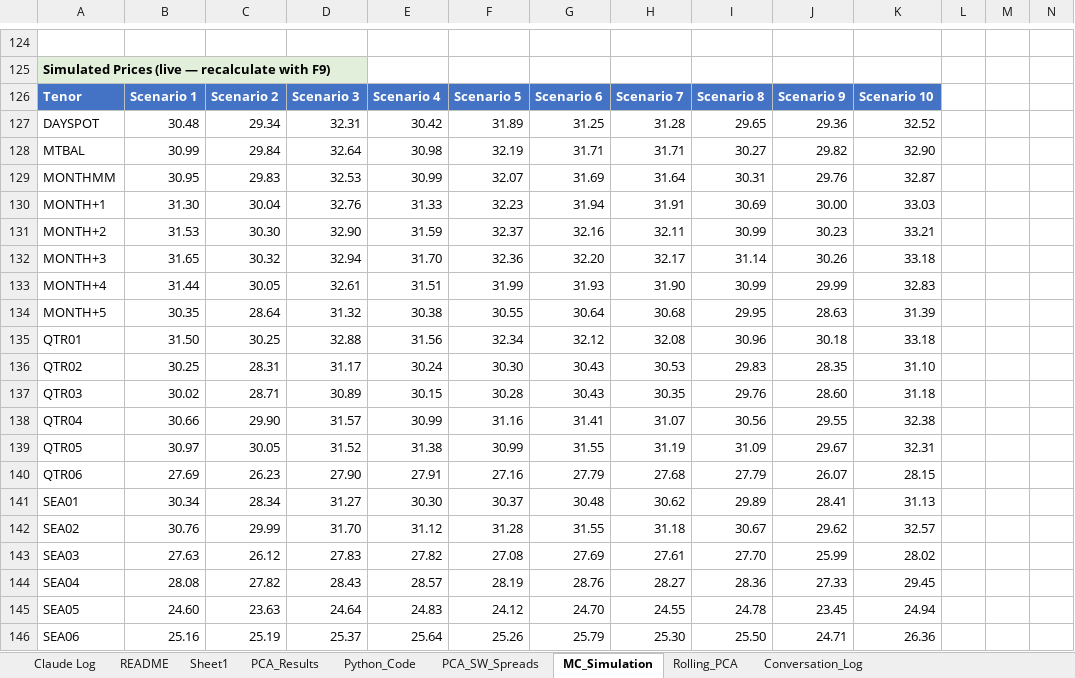
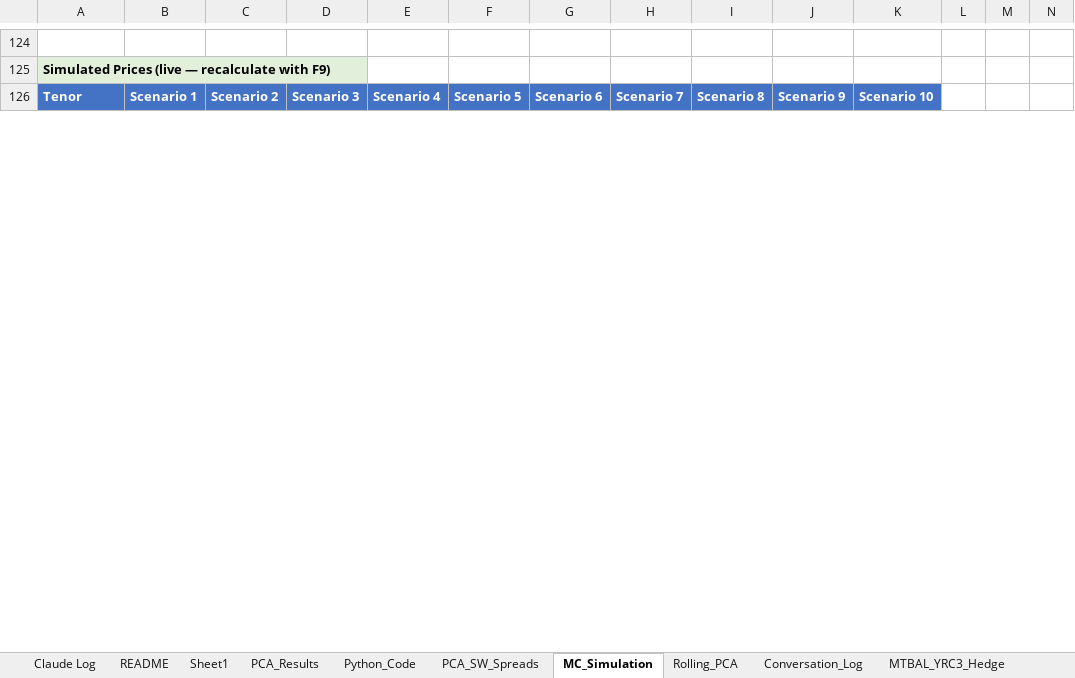
Before and after one commit to dmitrygoryunov2000/PCA, an Excel workbook: Heren quotes.xlsx, sheet MC_Simulation, drawn as a sheet; only a part is shown, gaps mark what is left out; values as stored, in another font and other column widths than the file's, no borders; charts and pictures not drawn; removed rows and columns are numbered as before the commit, all else as after; rows hold the shown columns only; the diff covers the shown part only; the diff names each change by its address in the sheet, - before the commit and + after, or states it on an @@ line.

```diff
--- a/Heren quotes.xlsx (sheet MC_Simulation)
+++ b/Heren quotes.xlsx (sheet MC_Simulation)
+sheet tab: MTBAL_YRC3_Hedge
-row 127: DAYSPOT | 30.48 | 29.34 | 32.31 | 30.42 | 31.89 | 31.25 | 31.28 | 29.65 | 29.36 | 32.52
-row 128: MTBAL | 30.99 | 29.84 | 32.64 | 30.98 | 32.19 | 31.71 | 31.71 | 30.27 | 29.82 | 32.90
-row 129: MONTHMM | 30.95 | 29.83 | 32.53 | 30.99 | 32.07 | 31.69 | 31.64 | 30.31 | 29.76 | 32.87
-row 130: MONTH+1 | 31.30 | 30.04 | 32.76 | 31.33 | 32.23 | 31.94 | 31.91 | 30.69 | 30.00 | 33.03
-row 131: MONTH+2 | 31.53 | 30.30 | 32.90 | 31.59 | 32.37 | 32.16 | 32.11 | 30.99 | 30.23 | 33.21
-row 132: MONTH+3 | 31.65 | 30.32 | 32.94 | 31.70 | 32.36 | 32.20 | 32.17 | 31.14 | 30.26 | 33.18
-row 133: MONTH+4 | 31.44 | 30.05 | 32.61 | 31.51 | 31.99 | 31.93 | 31.90 | 30.99 | 29.99 | 32.83
-row 134: MONTH+5 | 30.35 | 28.64 | 31.32 | 30.38 | 30.55 | 30.64 | 30.68 | 29.95 | 28.63 | 31.39
-row 135: QTR01 | 31.50 | 30.25 | 32.88 | 31.56 | 32.34 | 32.12 | 32.08 | 30.96 | 30.18 | 33.18
-row 136: QTR02 | 30.25 | 28.31 | 31.17 | 30.24 | 30.30 | 30.43 | 30.53 | 29.83 | 28.35 | 31.10
-row 137: QTR03 | 30.02 | 28.71 | 30.89 | 30.15 | 30.28 | 30.43 | 30.35 | 29.76 | 28.60 | 31.18
-row 138: QTR04 | 30.66 | 29.90 | 31.57 | 30.99 | 31.16 | 31.41 | 31.07 | 30.56 | 29.55 | 32.38
-row 139: QTR05 | 30.97 | 30.05 | 31.52 | 31.38 | 30.99 | 31.55 | 31.19 | 31.09 | 29.67 | 32.31
-row 140: QTR06 | 27.69 | 26.23 | 27.90 | 27.91 | 27.16 | 27.79 | 27.68 | 27.79 | 26.07 | 28.15
-row 141: SEA01 | 30.34 | 28.34 | 31.27 | 30.30 | 30.37 | 30.48 | 30.62 | 29.89 | 28.41 | 31.13
-row 142: SEA02 | 30.76 | 29.99 | 31.70 | 31.12 | 31.28 | 31.55 | 31.18 | 30.67 | 29.62 | 32.57
-row 143: SEA03 | 27.63 | 26.12 | 27.83 | 27.82 | 27.08 | 27.69 | 27.61 | 27.70 | 25.99 | 28.02
-row 144: SEA04 | 28.08 | 27.82 | 28.43 | 28.57 | 28.19 | 28.76 | 28.27 | 28.36 | 27.33 | 29.45
-row 145: SEA05 | 24.60 | 23.63 | 24.64 | 24.83 | 24.12 | 24.70 | 24.55 | 24.78 | 23.45 | 24.94
-row 146: SEA06 | 25.16 | 25.19 | 25.37 | 25.64 | 25.26 | 25.79 | 25.30 | 25.50 | 24.71 | 26.36
```
Also changed, not shown: 28 added rows and 8 removed rows elsewhere in this sheet, sheet Conversation_Log, sheet Claude Log, charts or pictures.
